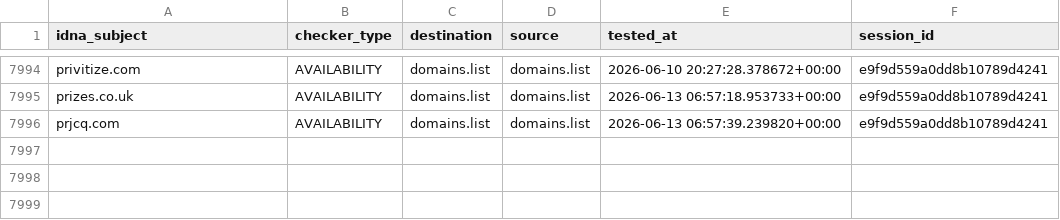
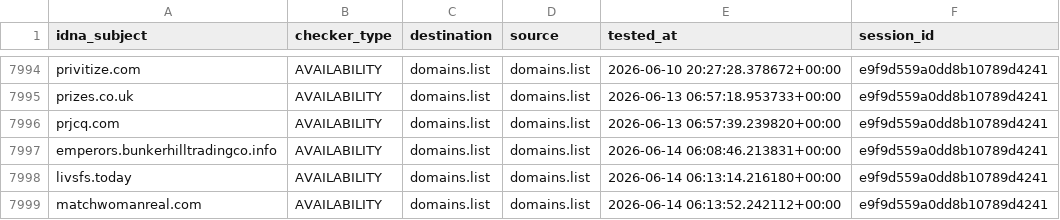
Before and after one commit to Ultimate-Hosts-Blacklist/someonewhocares.org, a CSV file: output/domains.list/continue.csv, drawn as a sheet; only a part is shown, gaps mark what is left out.

```diff
--- a/output/domains.list/continue.csv
+++ b/output/domains.list/continue.csv
@@ -7996 +7996,4 @@ prizes.co.uk,AVAILABILITY,domains.list,domains.list,2026-06-13 06:57:18.953733+0
 prjcq.com,AVAILABILITY,domains.list,domains.list,2026-06-13 06:57:39.239820+00:00,e9f9d559a0dd8b10789d4241
+emperors.bunkerhilltradingco.info,AVAILABILITY,domains.list,domains.list,2026-06-14 06:08:46.213831+00:00,e9f9d559a0dd8b10789d4241
+livsfs.today,AVAILABILITY,domains.list,domains.list,2026-06-14 06:13:14.216180+00:00,e9f9d559a0dd8b10789d4241
+matchwomanreal.com,AVAILABILITY,domains.list,domains.list,2026-06-14 06:13:52.242112+00:00,e9f9d559a0dd8b10789d4241
```
Also changed, not shown: 7 other files.
